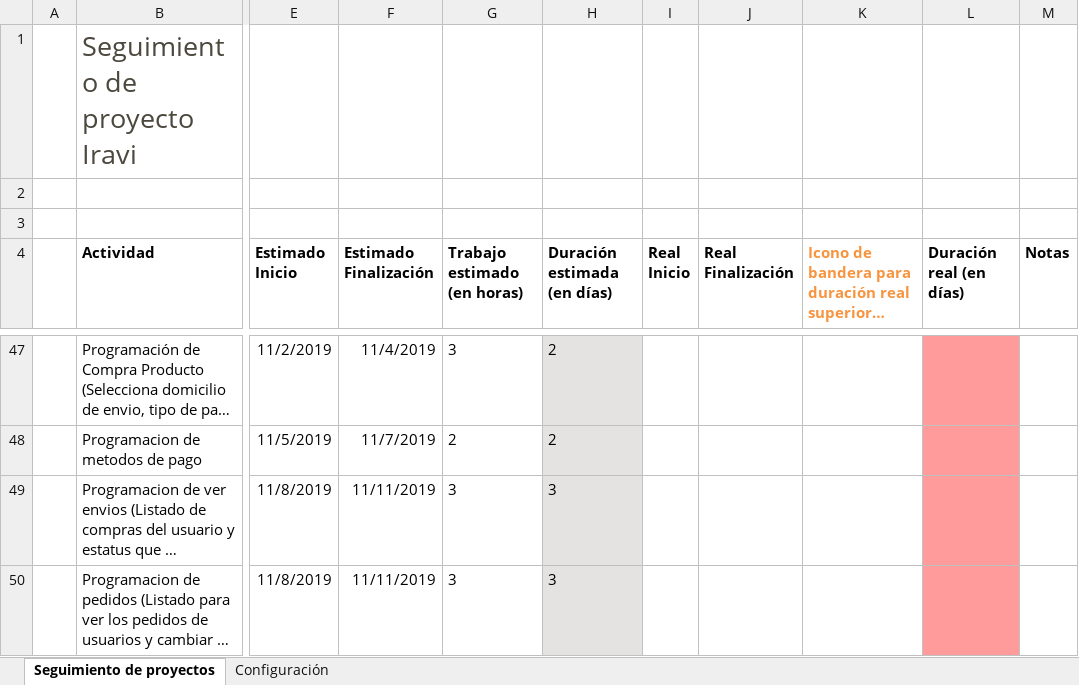
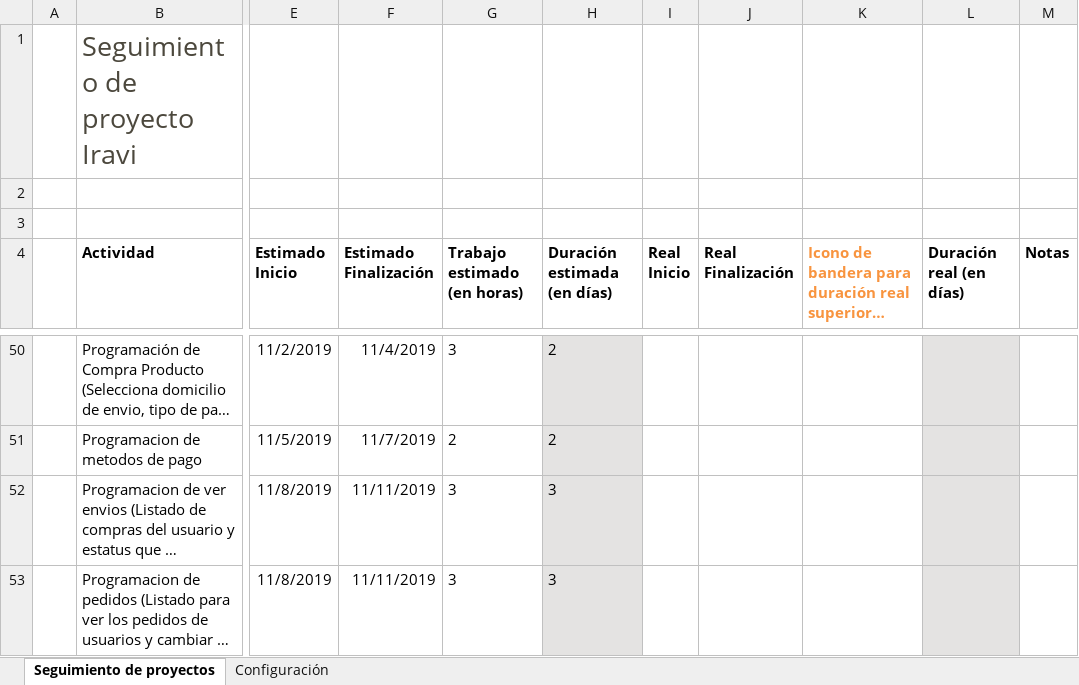
Before and after one commit to joseCorderoAlvarado/Proyecto_Ivari, an Excel workbook: documentacion/Seguimiento de proyectos.xlsx, sheet Seguimiento de proyectos, drawn as a sheet; only a part is shown, gaps mark what is left out; long unchanged cells end in …; values as stored, in another font and other column widths than the file's, no borders; charts and pictures and conditional formats and table styles not drawn; addresses are those after the commit; the diff covers the shown part only; the diff names each change by its address in the sheet, - before the commit and + after, or states it on an @@ line.

```diff
--- a/documentacion/Seguimiento de proyectos.xlsx (sheet Seguimiento de proyectos)
+++ b/documentacion/Seguimiento de proyectos.xlsx (sheet Seguimiento de proyectos)
-L50:L53 fill: #FF9B9B
+L50:L53 fill: #E4E3E2
```
Also changed, not shown: 4 added rows, 1 removed row, 40 edited cells and cell formats elsewhere in this sheet, formulas that keep their value, hidden cells, charts or pictures.
